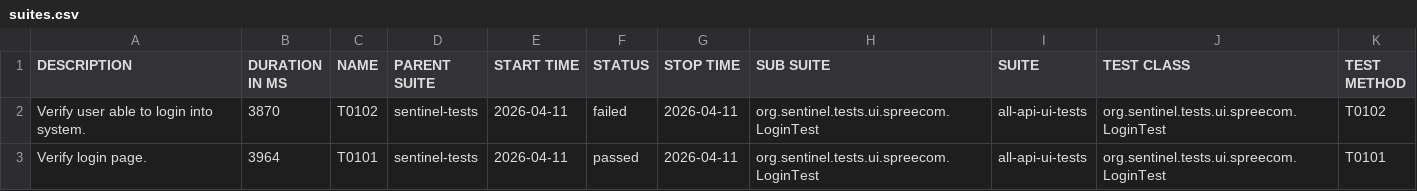
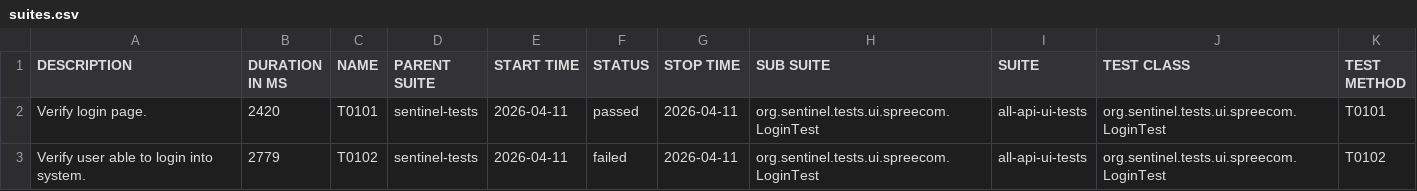
Before and after one commit to swapnildamate/report, a CSV file: data/suites.csv, drawn as a sheet.

Commit message:
deploy: swapnildamate/sentinel-tests@25ad475f88da0f1a776a6ee492710495c10bb63a

```diff
--- a/data/suites.csv
+++ b/data/suites.csv
@@ -1,3 +1,3 @@
 "DESCRIPTION","DURATION IN MS","NAME","PARENT SUITE","START TIME","STATUS","STOP TIME","SUB SUITE","SUITE","TEST CLASS","TEST METHOD"
-"Verify user able to login into system.","3870","T0102","sentinel-tests","2026-04-11","failed","2026-04-11","org.sentinel.tests.ui.spreecom.LoginTest","all-api-ui-tests","org.sentinel.tests.ui.spreecom.LoginTest","T0102"
-"Verify login page.","3964","T0101","sentinel-tests","2026-04-11","passed","2026-04-11","org.sentinel.tests.ui.spreecom.LoginTest","all-api-ui-tests","org.sentinel.tests.ui.spreecom.LoginTest","T0101"
+"Verify login page.","2420","T0101","sentinel-tests","2026-04-11","passed","2026-04-11","org.sentinel.tests.ui.spreecom.LoginTest","all-api-ui-tests","org.sentinel.tests.ui.spreecom.LoginTest","T0101"
+"Verify user able to login into system.","2779","T0102","sentinel-tests","2026-04-11","failed","2026-04-11","org.sentinel.tests.ui.spreecom.LoginTest","all-api-ui-tests","org.sentinel.tests.ui.spreecom.LoginTest","T0102"
```
Also changed, not shown: 34 other files.
